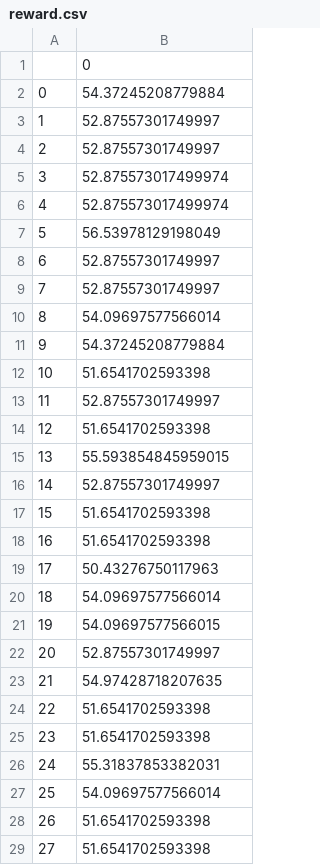
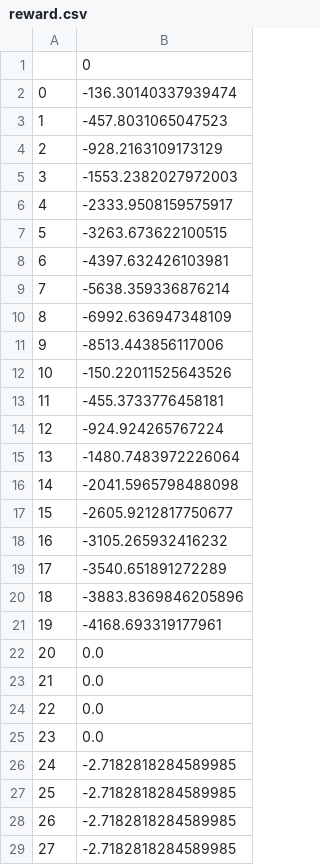
Before and after one commit to fmaa23/sim_rl, a CSV file: Supporting_files/data/reward.csv, drawn as a sheet; only a part is shown; the diff covers the shown part only.

```diff
--- a/Supporting_files/data/reward.csv
+++ b/Supporting_files/data/reward.csv
@@ -1,29 +1,29 @@
 ,0
-0,54.37245208779884
-1,52.87557301749997
-2,52.87557301749997
-3,52.875573017499974
-4,52.875573017499974
-5,56.53978129198049
-6,52.87557301749997
-7,52.87557301749997
-8,54.09697577566014
-9,54.37245208779884
-10,51.6541702593398
-11,52.87557301749997
-12,51.6541702593398
-13,55.593854845959015
-14,52.87557301749997
-15,51.6541702593398
-16,51.6541702593398
-17,50.43276750117963
-18,54.09697577566014
-19,54.09697577566015
-20,52.87557301749997
-21,54.97428718207635
-22,51.6541702593398
-23,51.6541702593398
-24,55.31837853382031
-25,54.09697577566014
-26,51.6541702593398
-27,51.6541702593398
+0,-136.30140337939474
+1,-457.8031065047523
+2,-928.2163109173129
+3,-1553.2382027972003
+4,-2333.9508159575917
+5,-3263.673622100515
+6,-4397.632426103981
+7,-5638.359336876214
+8,-6992.636947348109
+9,-8513.443856117006
+10,-150.22011525643526
+11,-455.3733776458181
+12,-924.924265767224
+13,-1480.7483972226064
+14,-2041.5965798488098
+15,-2605.9212817750677
+16,-3105.265932416232
+17,-3540.651891272289
+18,-3883.8369846205896
+19,-4168.693319177961
+20,0.0
+21,0.0
+22,0.0
+23,0.0
+24,-2.7182818284589985
+25,-2.7182818284589985
+26,-2.7182818284589985
+27,-2.7182818284589985
```
Also changed, not shown: 22 edited cells elsewhere in this file, Supporting_files/data/action_dict.csv, 26 other files.
